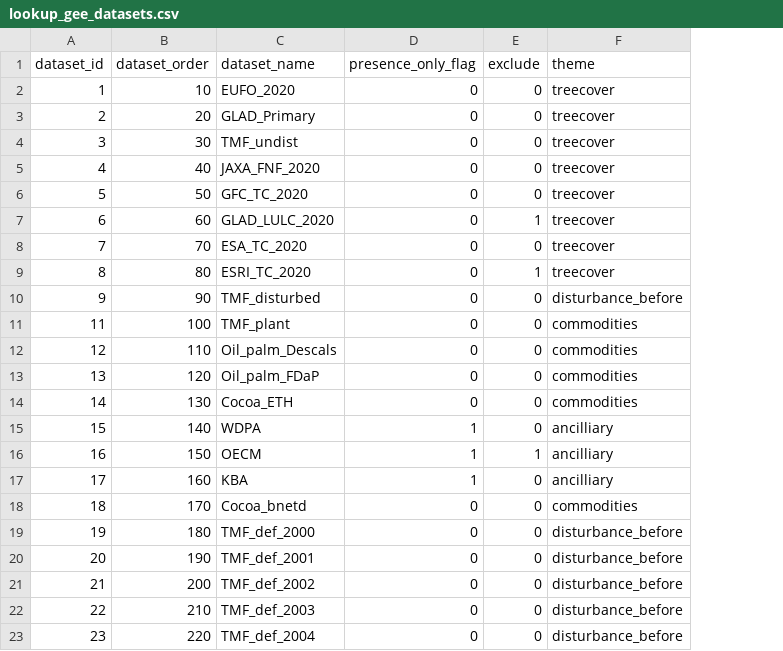
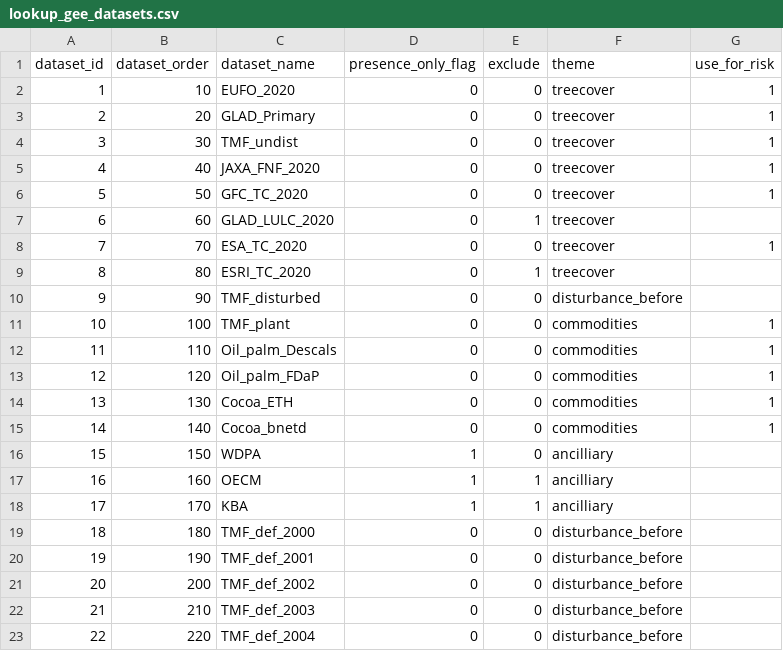
Before and after one commit to forestdatapartnership/whisp-app, a CSV file: public/lookup_gee_datasets.csv, drawn as a sheet; only a part is shown; the diff covers the shown part only; the diff names each change by its address in the sheet, - before the commit and + after, or states it on an @@ line.

```diff
--- a/public/lookup_gee_datasets.csv
+++ b/public/lookup_gee_datasets.csv
+column G (use_for_risk), rows 2-15: 1 | 1 | 1 | 1 | 1 |  | 1 |  |  | 1 | 1 | 1 | 1 | 1
@@ column A (dataset_id) renumbered between rows 11 and 147 @@
-C15 (dataset_name): WDPA
+C15 (dataset_name): Cocoa_bnetd
-D15 (presence_only_flag): 1
+D15 (presence_only_flag): 0
-F15 (theme): ancilliary
+F15 (theme): commodities
-C16 (dataset_name): OECM
+C16 (dataset_name): WDPA
-E16 (exclude): 1
+E16 (exclude): 0
-C17 (dataset_name): KBA
+C17 (dataset_name): OECM
-E17:E18 (exclude): 0
+E17:E18 (exclude): 1
-C18 (dataset_name): Cocoa_bnetd
+C18 (dataset_name): KBA
-D18 (presence_only_flag): 0
+D18 (presence_only_flag): 1
-F18 (theme): commodities
+F18 (theme): ancilliary
```
Also changed, not shown: 1 added row and 27 edited cells elsewhere in this file, 10 other files.
